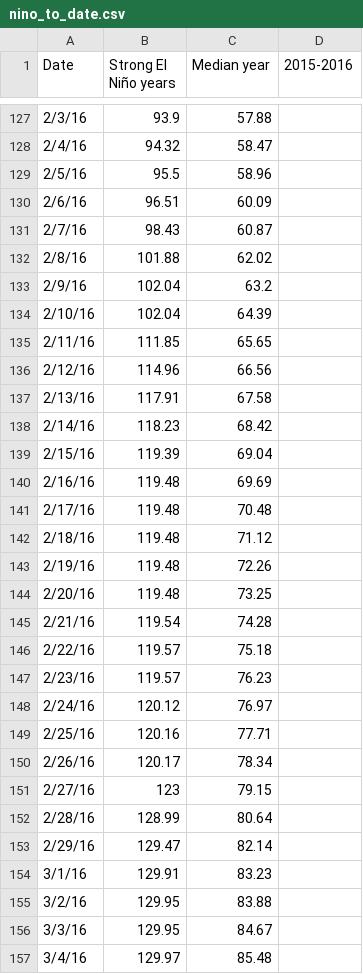
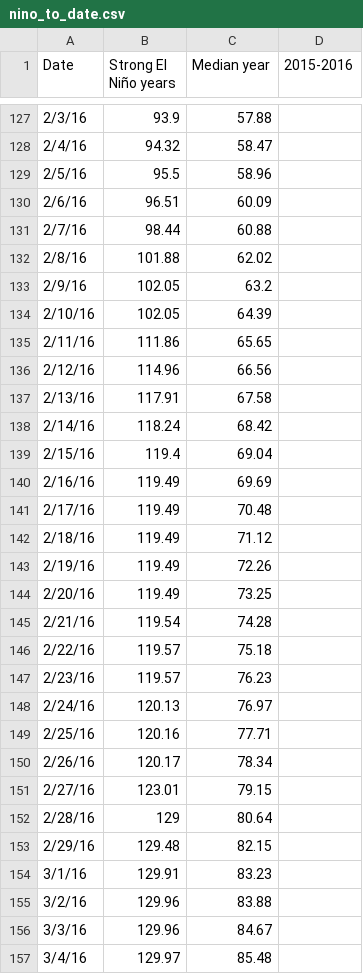
Before and after one commit to SCPR/static-projects, a CSV file: charts/el-nino-rainfall-to-date/nino_to_date.csv, drawn as a sheet; only a part is shown, gaps mark what is left out; the diff covers the shown part only.

Commit message:
updates rainfall data

```diff
--- a/charts/el-nino-rainfall-to-date/nino_to_date.csv
+++ b/charts/el-nino-rainfall-to-date/nino_to_date.csv
@@ -130,16 +130,16 @@ Date,Strong El Niño years,Median year,2015-2016
 2/6/16,96.51,60.09,
-2/7/16,98.43,60.87,
+2/7/16,98.44,60.88,
 2/8/16,101.88,62.02,
-2/9/16,102.04,63.2,
-2/10/16,102.04,64.39,
-2/11/16,111.85,65.65,
+2/9/16,102.05,63.2,
+2/10/16,102.05,64.39,
+2/11/16,111.86,65.65,
 2/12/16,114.96,66.56,
 2/13/16,117.91,67.58,
-2/14/16,118.23,68.42,
-2/15/16,119.39,69.04,
-2/16/16,119.48,69.69,
-2/17/16,119.48,70.48,
-2/18/16,119.48,71.12,
-2/19/16,119.48,72.26,
-2/20/16,119.48,73.25,
+2/14/16,118.24,68.42,
+2/15/16,119.4,69.04,
+2/16/16,119.49,69.69,
+2/17/16,119.49,70.48,
+2/18/16,119.49,71.12,
+2/19/16,119.49,72.26,
+2/20/16,119.49,73.25,
 2/21/16,119.54,74.28,
@@ -147,11 +147,11 @@ Date,Strong El Niño years,Median year,2015-2016
 2/23/16,119.57,76.23,
-2/24/16,120.12,76.97,
+2/24/16,120.13,76.97,
 2/25/16,120.16,77.71,
 2/26/16,120.17,78.34,
-2/27/16,123,79.15,
-2/28/16,128.99,80.64,
-2/29/16,129.47,82.14,
+2/27/16,123.01,79.15,
+2/28/16,129,80.64,
+2/29/16,129.48,82.15,
 3/1/16,129.91,83.23,
-3/2/16,129.95,83.88,
-3/3/16,129.95,84.67,
+3/2/16,129.96,83.88,
+3/3/16,129.96,84.67,
 3/4/16,129.97,85.48,
```
Also changed, not shown: 62 edited cells elsewhere in this file, 2 other files.
